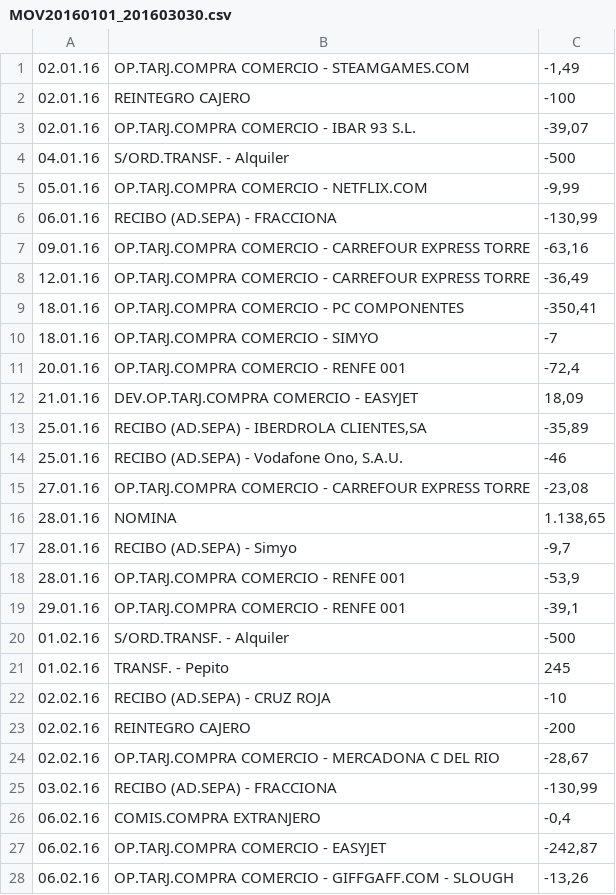
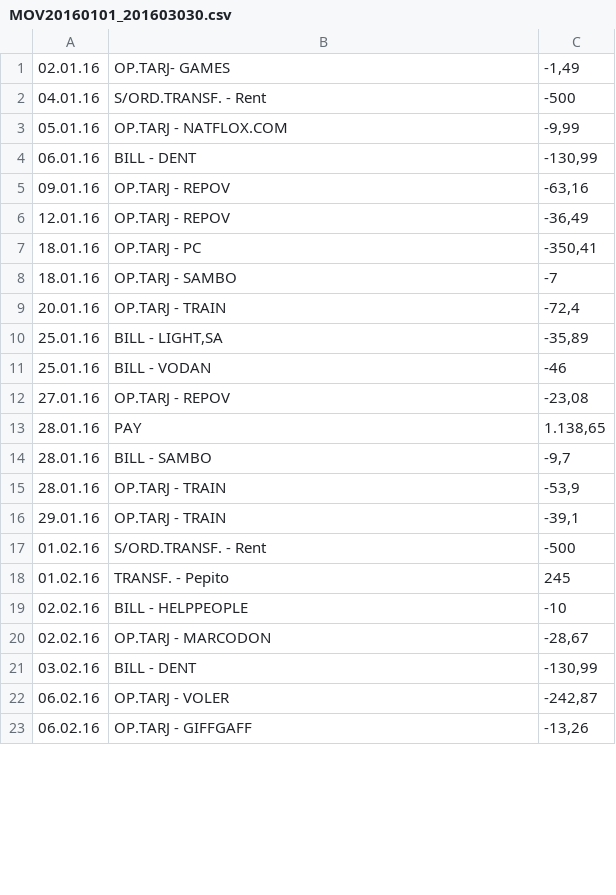
Before and after one commit to anbegol/checkount, a CSV file: main/resources/movements/MOV20160101_201603030.csv, drawn as a sheet; only a part is shown; the diff covers the shown part only.

Commit message:
Update data and scripts

```diff
--- a/main/resources/movements/MOV20160101_201603030.csv
+++ b/main/resources/movements/MOV20160101_201603030.csv
@@ -1,28 +1,23 @@
-02.01.16;OP.TARJ.COMPRA COMERCIO - STEAMGAMES.COM;-1,49
-02.01.16;REINTEGRO CAJERO;-100
-02.01.16;OP.TARJ.COMPRA COMERCIO - IBAR 93 S.L.;-39,07
-04.01.16;S/ORD.TRANSF. - Alquiler;-500
-05.01.16;OP.TARJ.COMPRA COMERCIO - NETFLIX.COM;-9,99
-06.01.16;RECIBO (AD.SEPA) - FRACCIONA;-130,99
-09.01.16;OP.TARJ.COMPRA COMERCIO -  CARREFOUR EXPRESS TORRE;-63,16
-12.01.16;OP.TARJ.COMPRA COMERCIO -  CARREFOUR EXPRESS TORRE;-36,49
-18.01.16;OP.TARJ.COMPRA COMERCIO -  PC COMPONENTES;-350,41
-18.01.16;OP.TARJ.COMPRA COMERCIO - SIMYO;-7
-20.01.16;OP.TARJ.COMPRA COMERCIO -  RENFE 001;-72,4
-21.01.16;DEV.OP.TARJ.COMPRA COMERCIO -  EASYJET;18,09
-25.01.16;RECIBO (AD.SEPA) -  IBERDROLA CLIENTES,SA;-35,89
-25.01.16;RECIBO (AD.SEPA) -  Vodafone Ono, S.A.U.;-46
-27.01.16;OP.TARJ.COMPRA COMERCIO -  CARREFOUR EXPRESS TORRE;-23,08
-28.01.16;NOMINA;1.138,65
-28.01.16;RECIBO (AD.SEPA) -  Simyo;-9,7
-28.01.16;OP.TARJ.COMPRA COMERCIO -  RENFE 001;-53,9
-29.01.16;OP.TARJ.COMPRA COMERCIO -  RENFE 001;-39,1
-01.02.16;S/ORD.TRANSF. - Alquiler;-500
+02.01.16;OP.TARJ- GAMES;-1,49
+04.01.16;S/ORD.TRANSF. - Rent;-500
+05.01.16;OP.TARJ - NATFLOX.COM;-9,99
+06.01.16;BILL - DENT;-130,99
+09.01.16;OP.TARJ - REPOV;-63,16
+12.01.16;OP.TARJ - REPOV;-36,49
+18.01.16;OP.TARJ - PC;-350,41
+18.01.16;OP.TARJ - SAMBO;-7
+20.01.16;OP.TARJ - TRAIN;-72,4
+25.01.16;BILL - LIGHT,SA;-35,89
+25.01.16;BILL - VODAN;-46
+27.01.16;OP.TARJ - REPOV;-23,08
+28.01.16;PAY;1.138,65
+28.01.16;BILL - SAMBO;-9,7
+28.01.16;OP.TARJ - TRAIN;-53,9
+29.01.16;OP.TARJ - TRAIN;-39,1
+01.02.16;S/ORD.TRANSF. - Rent;-500
 01.02.16;TRANSF. - Pepito;245
-02.02.16;RECIBO (AD.SEPA) -  CRUZ ROJA;-10
-02.02.16;REINTEGRO CAJERO;-200
-02.02.16;OP.TARJ.COMPRA COMERCIO -  MERCADONA C DEL RIO;-28,67
-03.02.16;RECIBO (AD.SEPA) - FRACCIONA;-130,99
-06.02.16;COMIS.COMPRA EXTRANJERO;-0,4
-06.02.16;OP.TARJ.COMPRA COMERCIO -  EASYJET;-242,87
-06.02.16;OP.TARJ.COMPRA COMERCIO -  GIFFGAFF.COM - SLOUGH;-13,26
+02.02.16;BILL - HELPPEOPLE;-10
+02.02.16;OP.TARJ - MARCODON;-28,67
+03.02.16;BILL - DENT;-130,99
+06.02.16;OP.TARJ - VOLER;-242,87
+06.02.16;OP.TARJ - GIFFGAFF;-13,26
```
Also changed, not shown: 4 removed rows and 27 edited cells elsewhere in this file, 4 other files.
